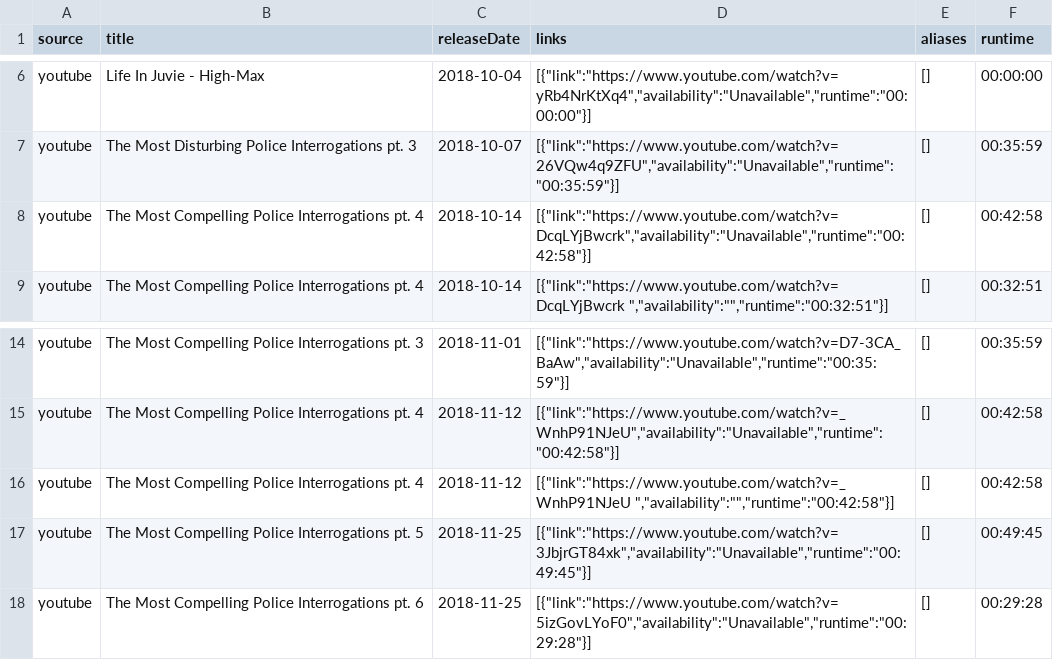
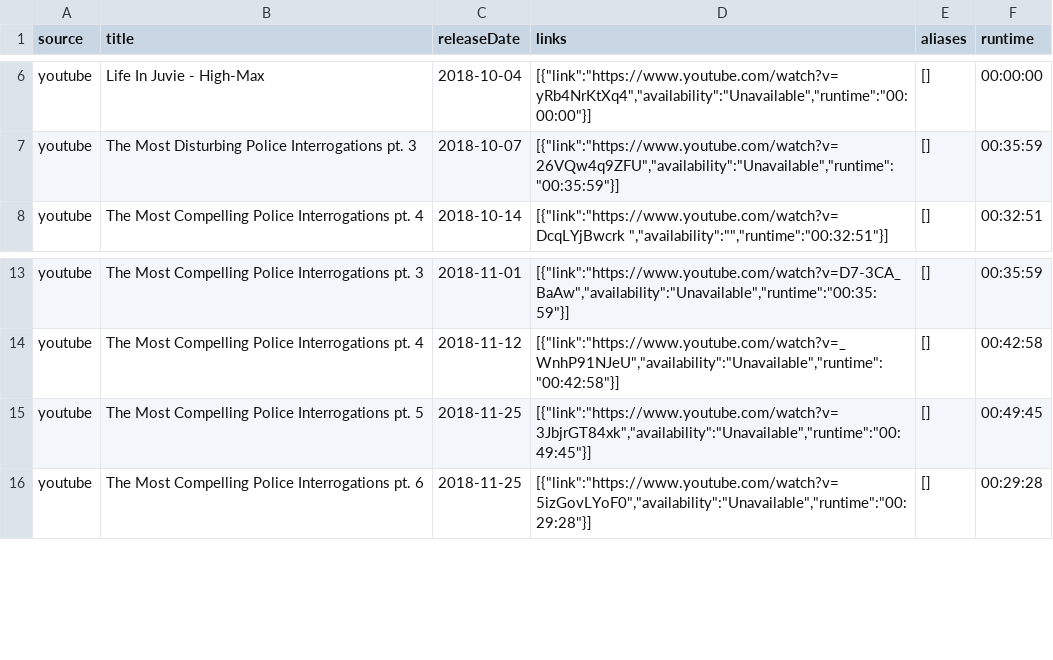
Before and after one commit to Zeds112/jcs-jim-cant-swim, a CSV file: data/youtube.csv, drawn as a sheet; only a part is shown, gaps mark what is left out.

Commit message:
Remove duplicates

```diff
--- a/data/youtube.csv
+++ b/data/youtube.csv
@@ -7,3 +7,2 @@ youtube,Life In Juvie - High-Max,2018-10-04,"[{""link"":""https://www.youtube.co
 youtube,The Most Disturbing Police Interrogations pt. 3,2018-10-07,"[{""link"":""https://www.youtube.com/watch?v=26VQw4q9ZFU"",""availability"":""Unavailable"",""runtime"":""00:35:59""}]",[],00:35:59
-youtube,The Most Compelling Police Interrogations pt. 4,2018-10-14,"[{""link"":""https://www.youtube.com/watch?v=DcqLYjBwcrk"",""availability"":""Unavailable"",""runtime"":""00:42:58""}]",[],00:42:58
 youtube,The Most Compelling Police Interrogations pt. 4,2018-10-14,"[{""link"":""https://www.youtube.com/watch?v=DcqLYjBwcrk "",""availability"":"""",""runtime"":""00:32:51""}]",[],00:32:51
@@ -15,3 +14,2 @@ youtube,The Most Compelling Police Interrogations pt. 3,2018-11-01,"[{""link"":"
 youtube,The Most Compelling Police Interrogations pt. 4,2018-11-12,"[{""link"":""https://www.youtube.com/watch?v=_WnhP91NJeU"",""availability"":""Unavailable"",""runtime"":""00:42:58""}]",[],00:42:58
-youtube,The Most Compelling Police Interrogations pt. 4,2018-11-12,"[{""link"":""https://www.youtube.com/watch?v=_WnhP91NJeU "",""availability"":"""",""runtime"":""00:42:58""}]",[],00:42:58
 youtube,The Most Compelling Police Interrogations pt. 5,2018-11-25,"[{""link"":""https://www.youtube.com/watch?v=3JbjrGT84xk"",""availability"":""Unavailable"",""runtime"":""00:49:45""}]",[],00:49:45
```
